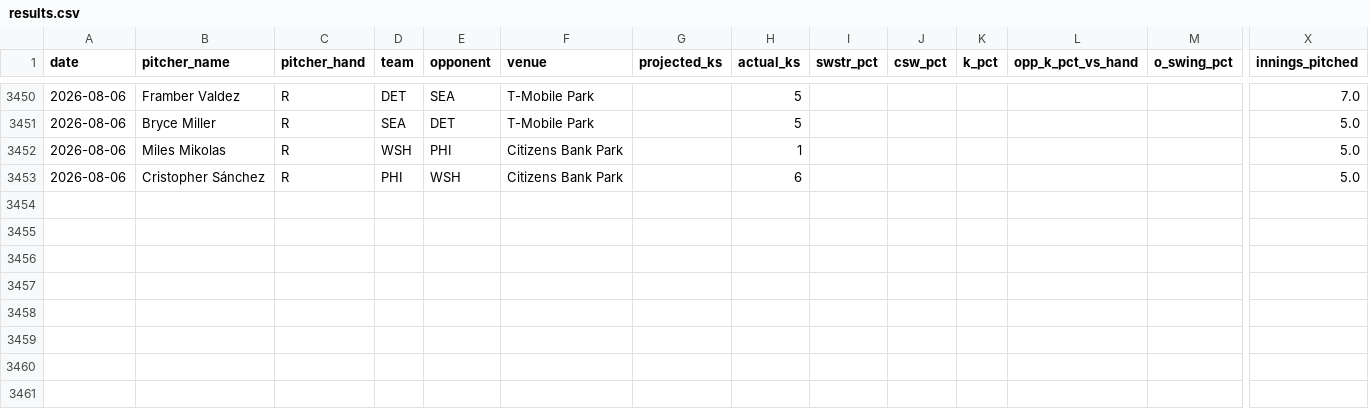
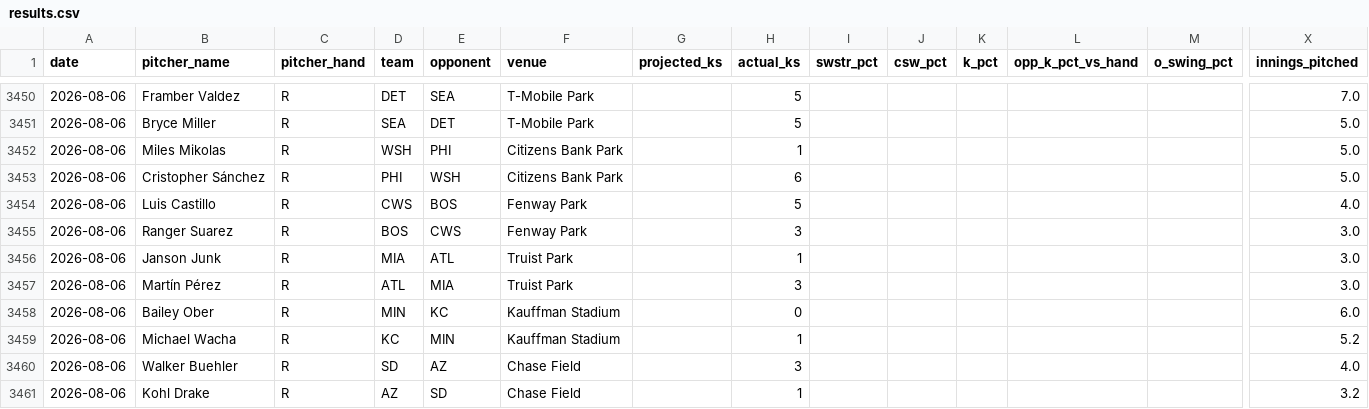
Before and after one commit to kev-zav/MLBSharp, a CSV file: results.csv, drawn as a sheet; only a part is shown, gaps mark what is left out; rows hold the shown columns only; the diff names each change by its address in the sheet, - before the commit and + after, or states it on an @@ line.

Commit message:
Auto results log 2026-08-07

```diff
--- a/results.csv
+++ b/results.csv
+row 3454: 2026-08-06 | Luis Castillo | R | CWS | BOS | Fenway Park |  | 5 |  |  |  |  |  | 4.0
+row 3455: 2026-08-06 | Ranger Suarez | R | BOS | CWS | Fenway Park |  | 3 |  |  |  |  |  | 3.0
+row 3456: 2026-08-06 | Janson Junk | R | MIA | ATL | Truist Park |  | 1 |  |  |  |  |  | 3.0
+row 3457: 2026-08-06 | Martín Pérez | R | ATL | MIA | Truist Park |  | 3 |  |  |  |  |  | 3.0
+row 3458: 2026-08-06 | Bailey Ober | R | MIN | KC | Kauffman Stadium |  | 0 |  |  |  |  |  | 6.0
+row 3459: 2026-08-06 | Michael Wacha | R | KC | MIN | Kauffman Stadium |  | 1 |  |  |  |  |  | 5.2
+row 3460: 2026-08-06 | Walker Buehler | R | SD | AZ | Chase Field |  | 3 |  |  |  |  |  | 4.0
+row 3461: 2026-08-06 | Kohl Drake | R | AZ | SD | Chase Field |  | 1 |  |  |  |  |  | 3.2
```
Also changed, not shown: 1 other file.
